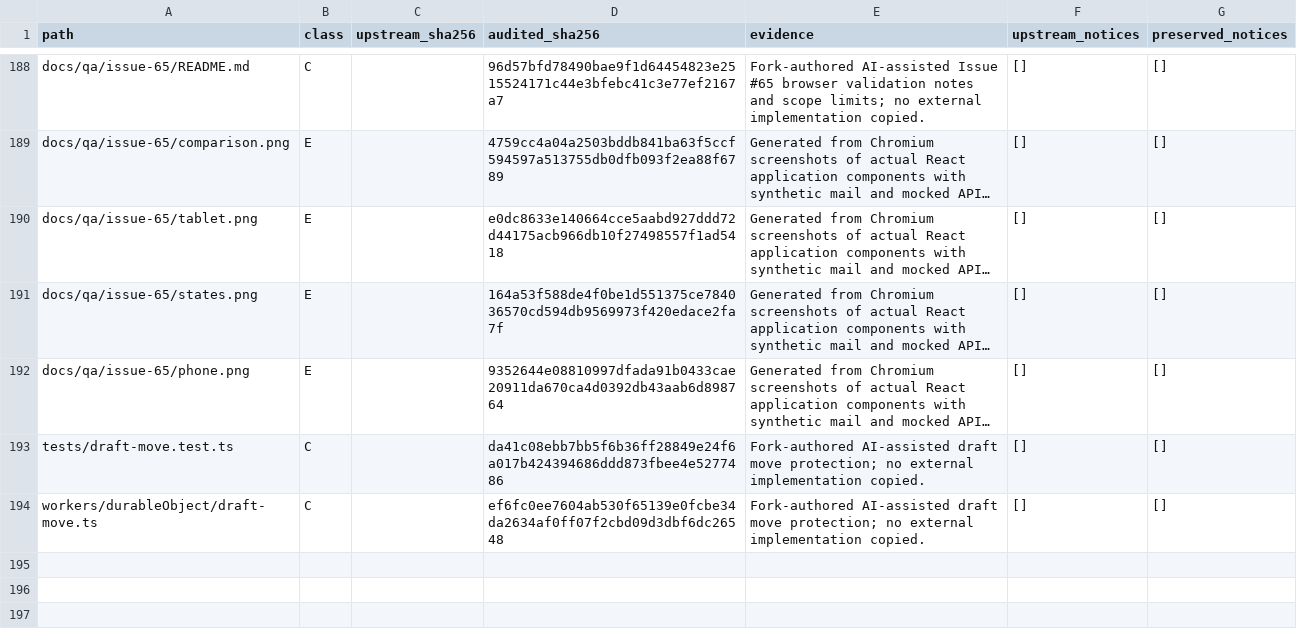
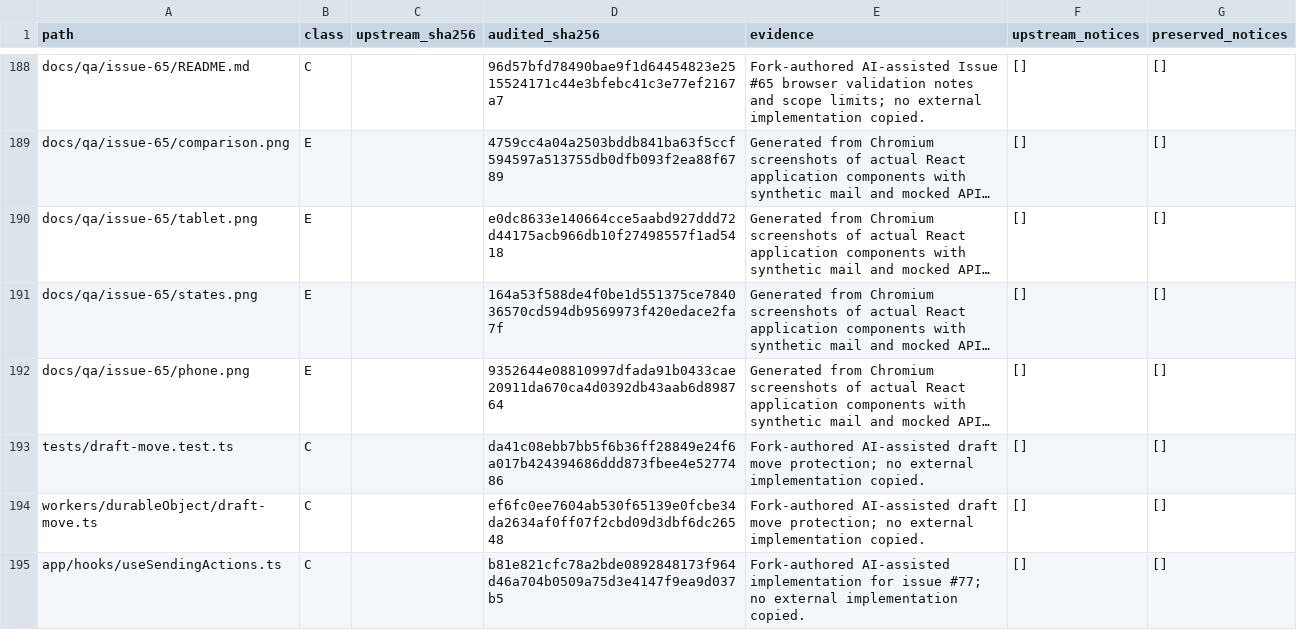
Before and after one commit to sygtt/agentic-inbox, a CSV file: docs/LICENSING-PROVENANCE.csv, drawn as a sheet; only a part is shown, gaps mark what is left out; long unchanged cells end in …; the diff covers the shown part only.

Commit message:
feat: toggle sending actions per mailbox
Closes #77

Co-authored-by: OpenBot <335604065+openbotgit[bot]@users.noreply.github.com>

```diff
--- a/docs/LICENSING-PROVENANCE.csv
+++ b/docs/LICENSING-PROVENANCE.csv
@@ -194 +194,2 @@ tests/draft-move.test.ts,C,,da41c08ebb7bb5f6b36ff28849e24f6a017b424394686ddd873f
 workers/durableObject/draft-move.ts,C,,ef6fc0ee7604ab530f65139e0fcbe34da2634af0ff07f2cbd09d3dbf6dc26548,Fork-authored AI-assisted draft move protection; no external implementation copied.,[],[]
+app/hooks/useSendingActions.ts,C,,b81e821cfc78a2bde0892848173f964d46a704b0509a75d3e4147f9ea9d037b5,Fork-authored AI-assisted implementation for issue #77; no external implementation copied.,[],[]
```
Also changed, not shown: 1 added row and 6 edited cells elsewhere in this file, 15 other files.
